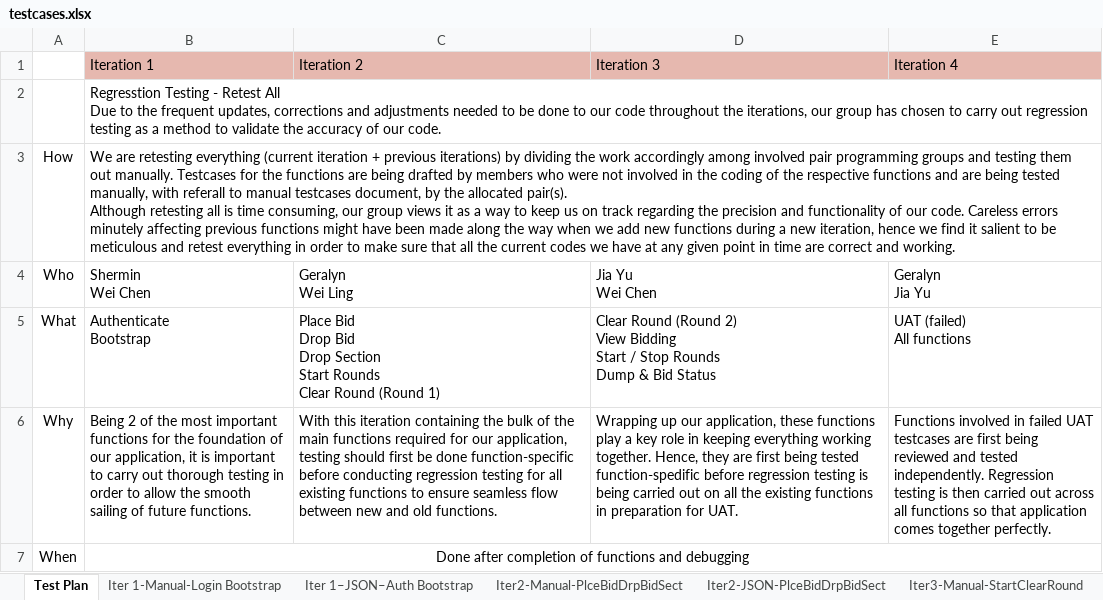
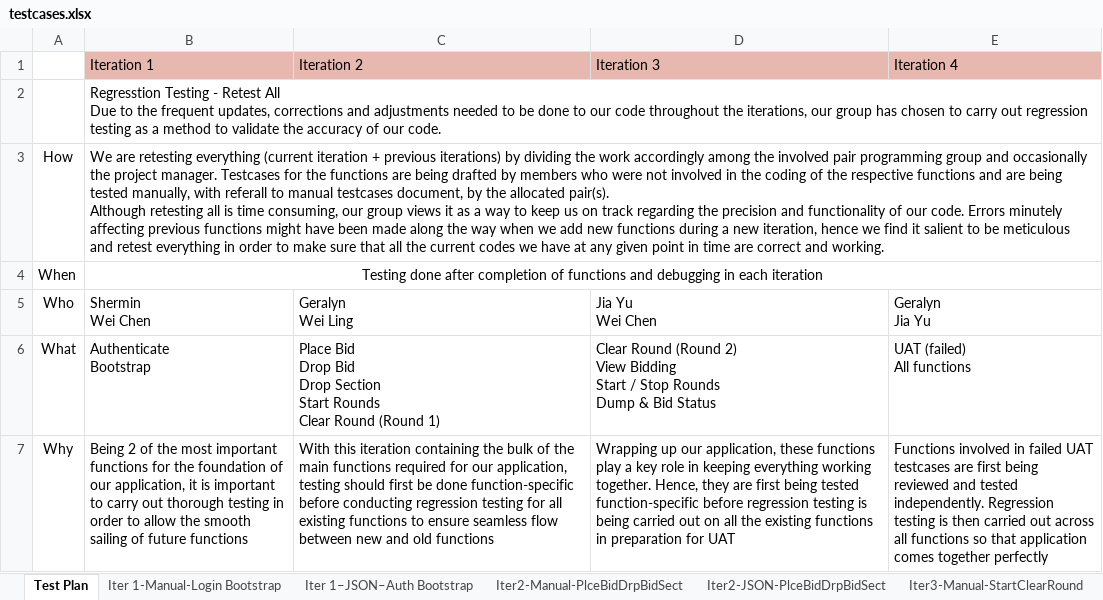
Before and after one commit to weichen-0/Bidding-Online-System, an Excel workbook: testing/testcases.xlsx, sheet Test Plan, drawn as a sheet; values as stored, in another font and other column widths than the file's, no borders; removed rows and columns are numbered as before the commit, all else as after; ↵ is a line break in a cell; the diff names each change by its address in the sheet, - before the commit and + after, or states it on an @@ line.

Commit message:
Update testcases.xlsx

```diff
--- a/testing/testcases.xlsx (sheet Test Plan)
+++ b/testing/testcases.xlsx (sheet Test Plan)
-B3 (Iteration 1): …accordingly among involved pair programming groups and testing them out manually. Testcases for the functions are being drafted by members who were not involved in the coding of the respective functions and are being tested manually, with referall to manual testcases document, by the allocated pair(s). ↵ Although retesting all is time consuming, our group views it as a way to keep us on track regarding the precision and functionality of our code. Careless errors minutely affecting…
+B3 (Iteration 1): …accordingly among the involved pair programming group and occasionally the project manager. Testcases for the functions are being drafted by members who were not involved in the coding of the respective functions and are being tested manually, with referall to manual testcases document, by the allocated pair(s). ↵ Although retesting all is time consuming, our group views it as a way to keep us on track regarding the precision and functionality of our code. Errors minutely affecting…
+row 4: When | Testing done after completion of functions and debugging in each iteration
-B7 (Iteration 1): …of future functions.
+B7 (Iteration 1): …of future functions
-C7 (Iteration 2): …and old functions.
+C7 (Iteration 2): …and old functions
-D7 (Iteration 3): …being tested function-spedific before regression testing is being carried out on all the existing functions in preparation for UAT.
+D7 (Iteration 3): …being tested function-specific before regression testing is being carried out on all the existing functions in preparation for UAT
-E7 (Iteration 4): …comes together perfectly.
+E7 (Iteration 4): …comes together perfectly
-row 7: When | Done after completion of functions and debugging
```
